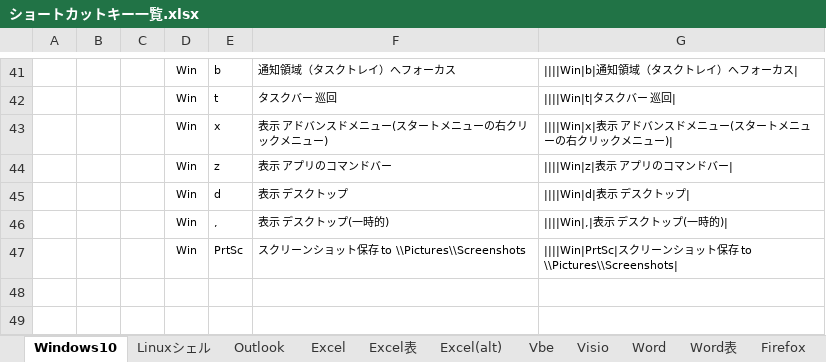
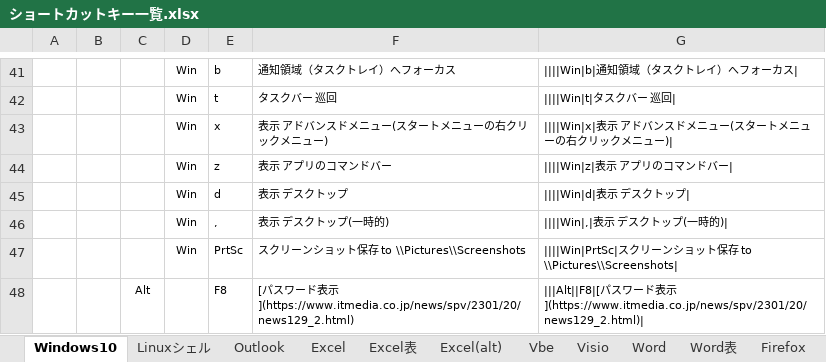
Before and after one commit to draemonash2/other, an Excel workbook: ショートカットキー一覧.xlsx, sheet Windows10, drawn as a sheet; only a part is shown, gaps mark what is left out; values as stored, in another font and other column widths than the file's, no borders; table styles not drawn; the diff names each change by its address in the sheet, - before the commit and + after, or states it on an @@ line.

```diff
--- a/ショートカットキー一覧.xlsx (sheet Windows10)
+++ b/ショートカットキー一覧.xlsx (sheet Windows10)
+row 48:  |  | Alt |  | F8 | [パスワード表示](https://www.itmedia.co.jp/news/spv/2301/20/news129_2.html) | |||Alt||F8|[パスワード表示](https://www.itmedia.co.jp/news/spv/2301/20/news129_2.html)
```
Also changed, not shown: other sheet tabs.
